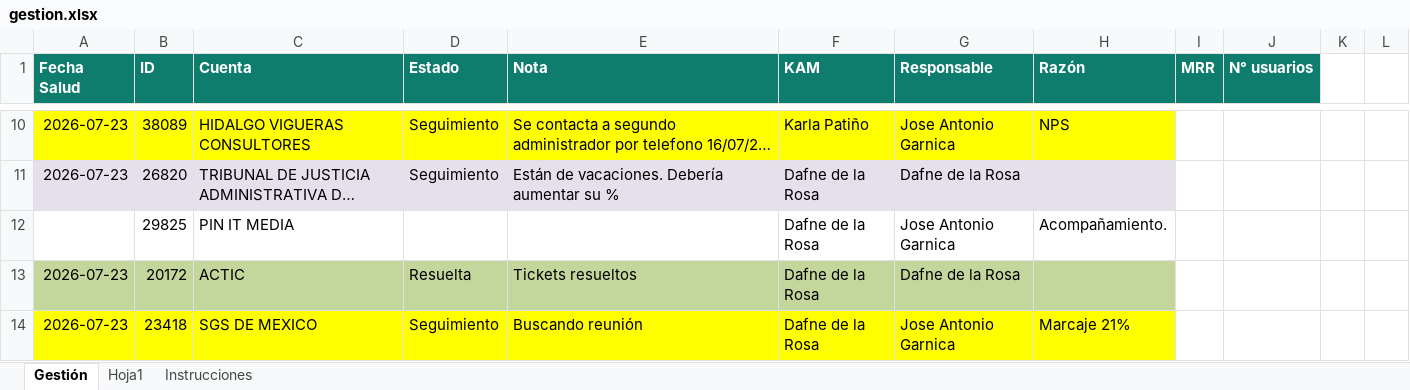
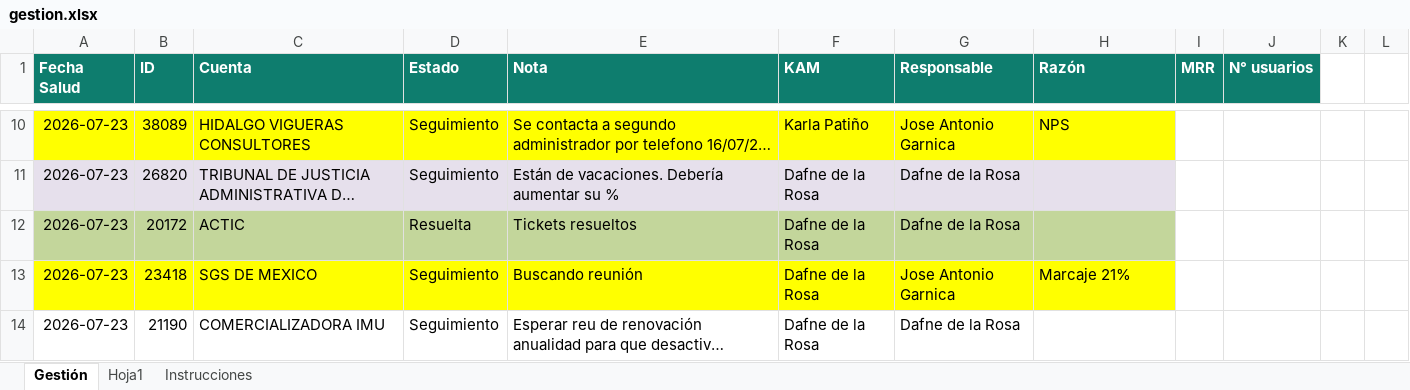
Before and after one commit to fdurancontreras4-ui/monitor-cartera-mx, an Excel workbook: gestion.xlsx, sheet Gestión, drawn as a sheet; only a part is shown, gaps mark what is left out; the shorter side is filled out with more unchanged rows; long unchanged cells end in …; values as stored, in another font and other column widths than the file's, no borders; removed rows and columns are numbered as before the commit, all else as after; the diff covers the shown part only; the diff names each change by its address in the sheet, - before the commit and + after, or states it on an @@ line.

```diff
--- a/gestion.xlsx (sheet Gestión)
+++ b/gestion.xlsx (sheet Gestión)
-row 12:  | 29825 | PIN IT MEDIA |  |  | Dafne de la Rosa | Jose Antonio Garnica | Acompañamiento.
```
Also changed, not shown: 14 added rows, 2 removed rows, 19 edited cells and cell formats elsewhere in this sheet, cartera.xlsx.
